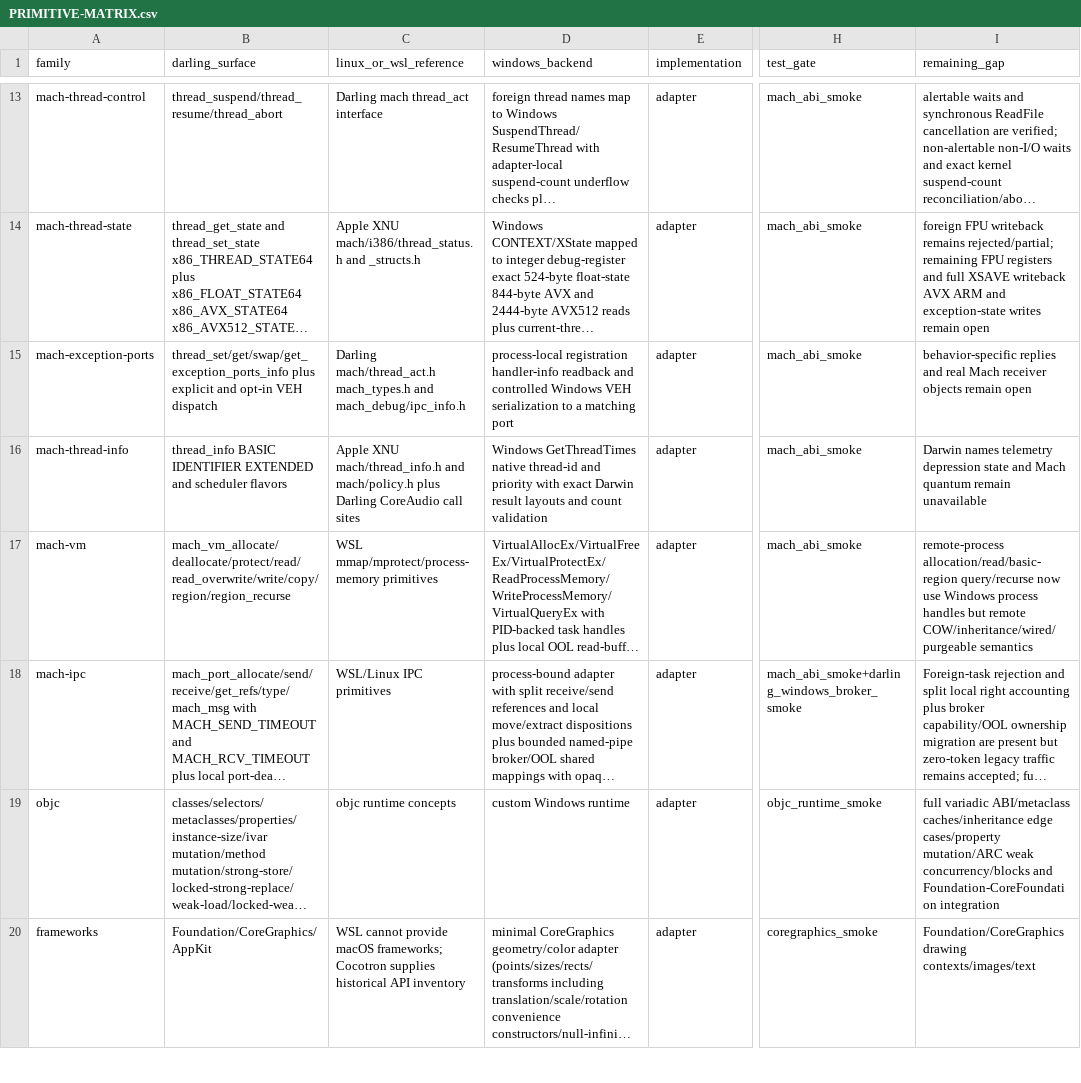
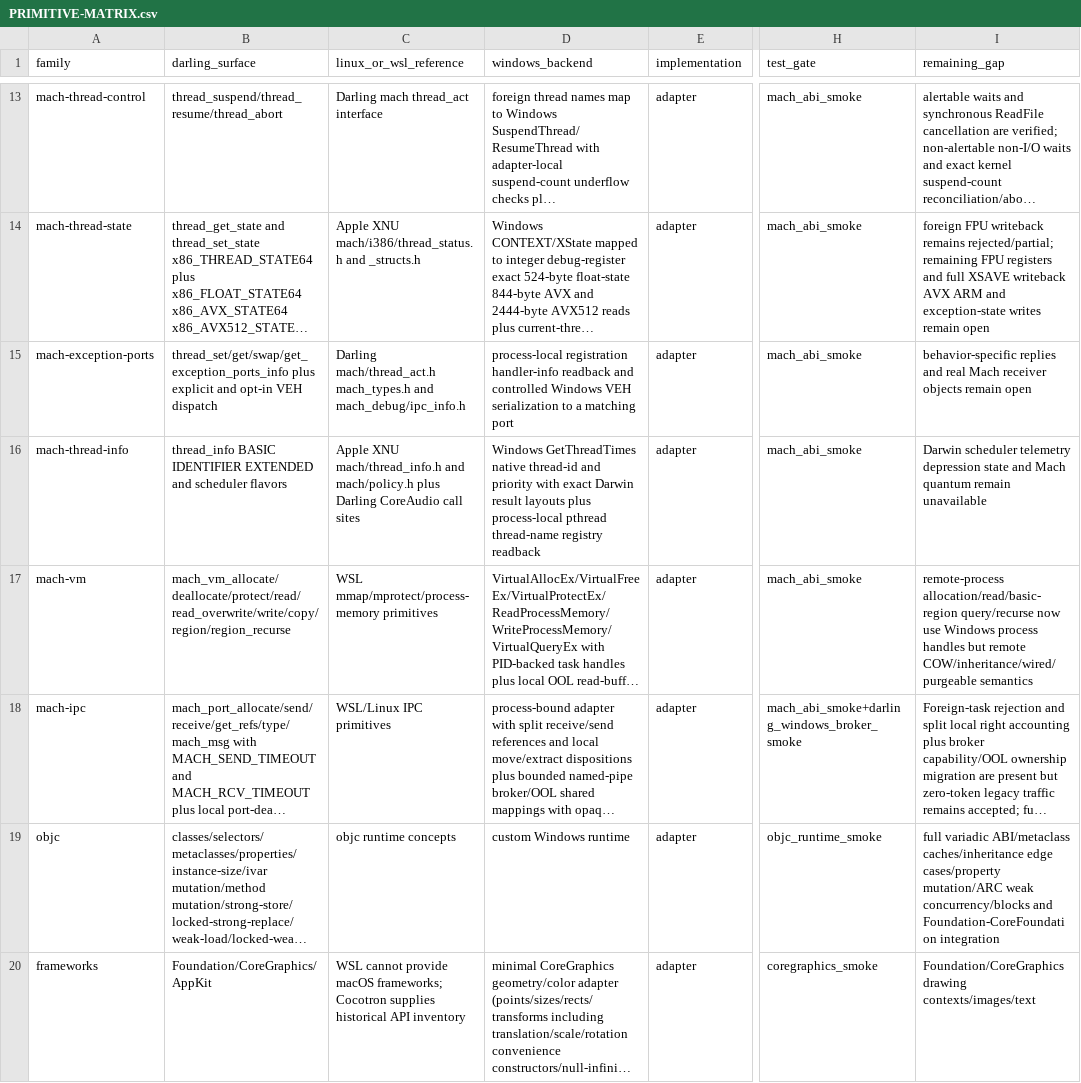
Before and after one commit to tarekwasfy01/Wintosh, a CSV file: PRIMITIVE-MATRIX.csv, drawn as a sheet; only a part is shown, gaps mark what is left out; long unchanged cells end in …; the diff names each change by its address in the sheet, - before the commit and + after, or states it on an @@ line.

Commit message:
Expose local thread names in Mach thread info

```diff
--- a/PRIMITIVE-MATRIX.csv
+++ b/PRIMITIVE-MATRIX.csv
-D16 (windows_backend): …result layouts and count validation
+D16 (windows_backend): …result layouts plus process-local pthread thread-name registry readback
-I16 (remaining_gap): Darwin names telemetry depression…
+I16 (remaining_gap): Darwin scheduler telemetry depression…
```
Also changed, not shown: 3 other files.
